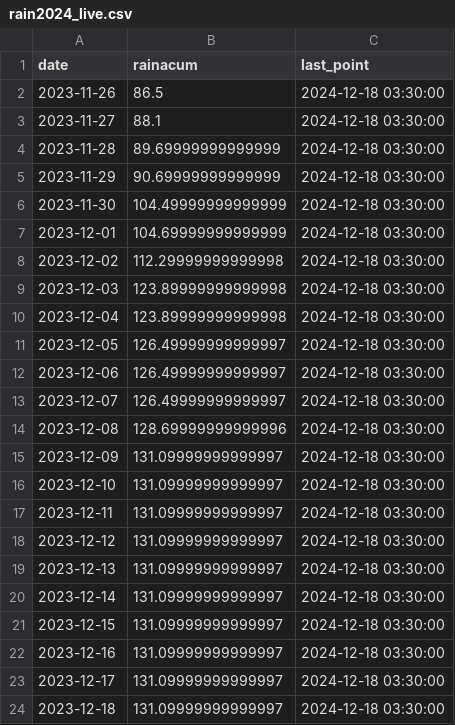
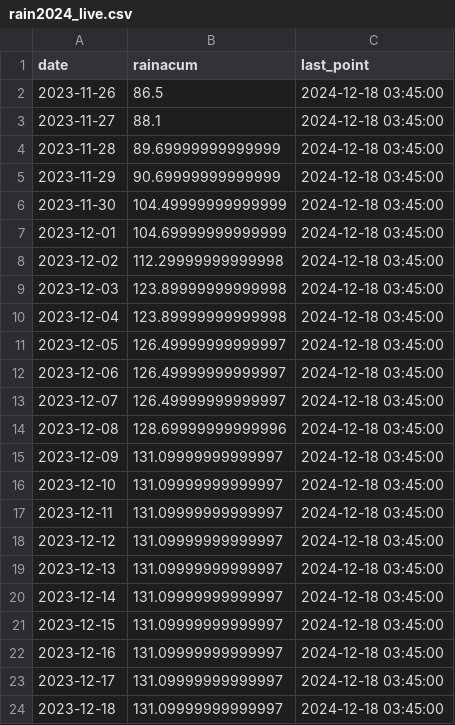
Before and after one commit to LudCano/pluvio-plots, a CSV file: CotaCota/rain2024_live.csv, drawn as a sheet.

```diff
--- a/CotaCota/rain2024_live.csv
+++ b/CotaCota/rain2024_live.csv
@@ -1,24 +1,24 @@
 date,rainacum,last_point
-2023-11-26,86.5,2024-12-18 03:30:00
-2023-11-27,88.1,2024-12-18 03:30:00
-2023-11-28,89.69999999999999,2024-12-18 03:30:00
-2023-11-29,90.69999999999999,2024-12-18 03:30:00
-2023-11-30,104.49999999999999,2024-12-18 03:30:00
-2023-12-01,104.69999999999999,2024-12-18 03:30:00
-2023-12-02,112.29999999999998,2024-12-18 03:30:00
-2023-12-03,123.89999999999998,2024-12-18 03:30:00
-2023-12-04,123.89999999999998,2024-12-18 03:30:00
-2023-12-05,126.49999999999997,2024-12-18 03:30:00
-2023-12-06,126.49999999999997,2024-12-18 03:30:00
-2023-12-07,126.49999999999997,2024-12-18 03:30:00
-2023-12-08,128.69999999999996,2024-12-18 03:30:00
-2023-12-09,131.09999999999997,2024-12-18 03:30:00
-2023-12-10,131.09999999999997,2024-12-18 03:30:00
-2023-12-11,131.09999999999997,2024-12-18 03:30:00
-2023-12-12,131.09999999999997,2024-12-18 03:30:00
-2023-12-13,131.09999999999997,2024-12-18 03:30:00
-2023-12-14,131.09999999999997,2024-12-18 03:30:00
-2023-12-15,131.09999999999997,2024-12-18 03:30:00
-2023-12-16,131.09999999999997,2024-12-18 03:30:00
-2023-12-17,131.09999999999997,2024-12-18 03:30:00
-2023-12-18,131.09999999999997,2024-12-18 03:30:00
+2023-11-26,86.5,2024-12-18 03:45:00
+2023-11-27,88.1,2024-12-18 03:45:00
+2023-11-28,89.69999999999999,2024-12-18 03:45:00
+2023-11-29,90.69999999999999,2024-12-18 03:45:00
+2023-11-30,104.49999999999999,2024-12-18 03:45:00
+2023-12-01,104.69999999999999,2024-12-18 03:45:00
+2023-12-02,112.29999999999998,2024-12-18 03:45:00
+2023-12-03,123.89999999999998,2024-12-18 03:45:00
+2023-12-04,123.89999999999998,2024-12-18 03:45:00
+2023-12-05,126.49999999999997,2024-12-18 03:45:00
+2023-12-06,126.49999999999997,2024-12-18 03:45:00
+2023-12-07,126.49999999999997,2024-12-18 03:45:00
+2023-12-08,128.69999999999996,2024-12-18 03:45:00
+2023-12-09,131.09999999999997,2024-12-18 03:45:00
+2023-12-10,131.09999999999997,2024-12-18 03:45:00
+2023-12-11,131.09999999999997,2024-12-18 03:45:00
+2023-12-12,131.09999999999997,2024-12-18 03:45:00
+2023-12-13,131.09999999999997,2024-12-18 03:45:00
+2023-12-14,131.09999999999997,2024-12-18 03:45:00
+2023-12-15,131.09999999999997,2024-12-18 03:45:00
+2023-12-16,131.09999999999997,2024-12-18 03:45:00
+2023-12-17,131.09999999999997,2024-12-18 03:45:00
+2023-12-18,131.09999999999997,2024-12-18 03:45:00
```
Also changed, not shown: CotaCota/cota_cota_live.csv, FabForno/fabforno_live.csv, 5 other files.
